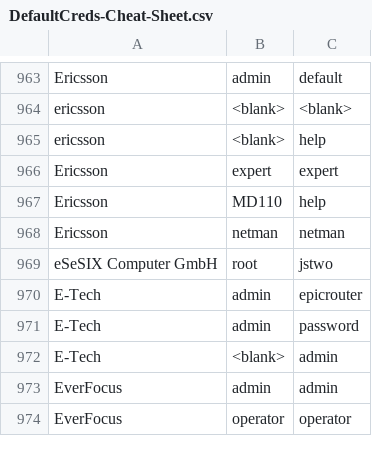
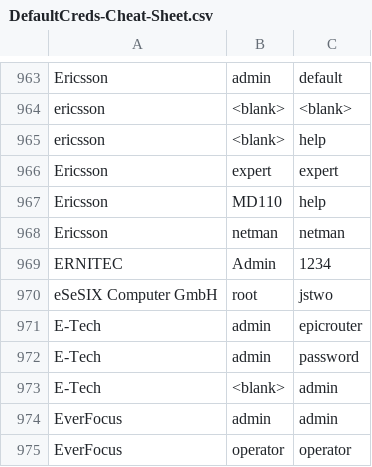
Before and after one commit to ptc-bink/DefaultCreds-cheat-sheet, a CSV file: DefaultCreds-Cheat-Sheet.csv, drawn as a sheet; only a part is shown, gaps mark what is left out.

Commit message:
Added ERNITEC

```diff
--- a/DefaultCreds-Cheat-Sheet.csv
+++ b/DefaultCreds-Cheat-Sheet.csv
@@ -968,2 +968,3 @@ Ericsson,MD110,help
 Ericsson,netman,netman
+ERNITEC,Admin,1234
 eSeSIX Computer GmbH,root,jstwo
```
